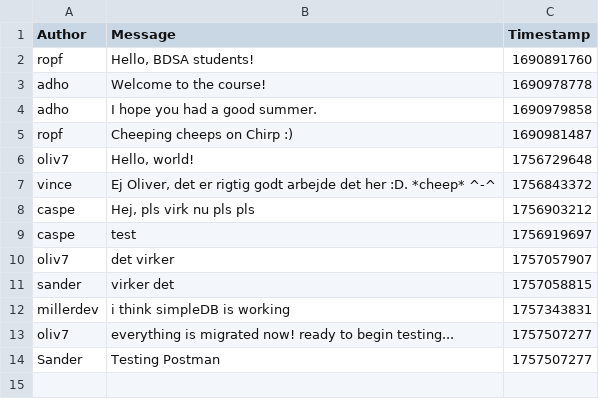
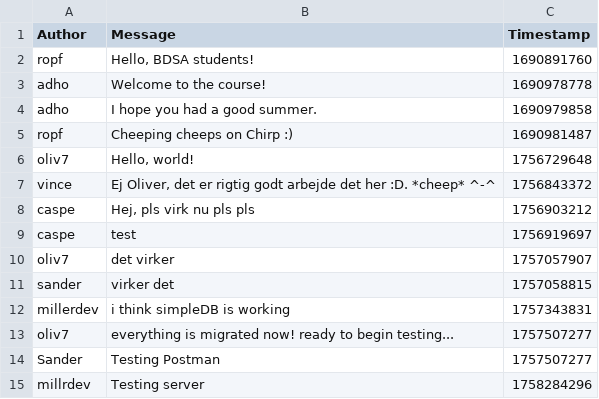
Before and after one commit to ITU-BDSA2025-GROUP18/Chirp.CLI, a CSV file: src/Chirp.CSVDBService/Data/chirp_cli_db.csv, drawn as a sheet; the diff names each change by its address in the sheet, - before the commit and + after, or states it on an @@ line.

Commit message:
Post implemented using cli to Localhost
Co-Authored-By: Casper <225747490+shtaroo@users.noreply.github.com>

```diff
--- a/src/Chirp.CSVDBService/Data/chirp_cli_db.csv
+++ b/src/Chirp.CSVDBService/Data/chirp_cli_db.csv
+row 15: millrdev | Testing server | 1758284296
```
Also changed, not shown: 1 other file.
